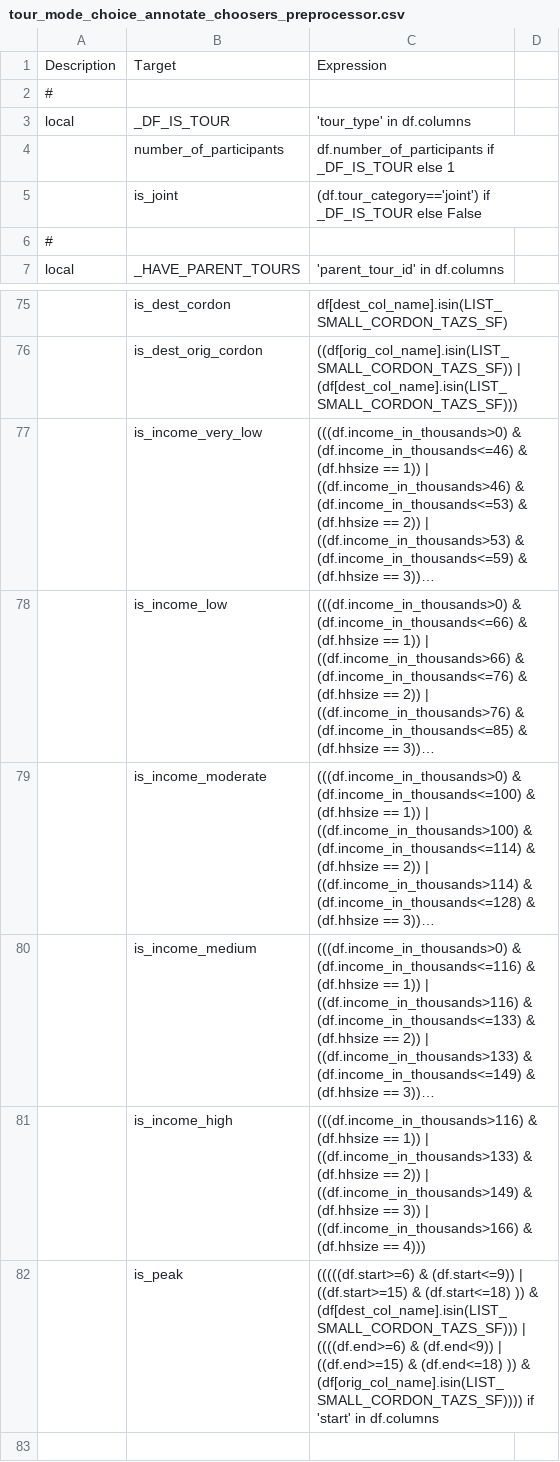
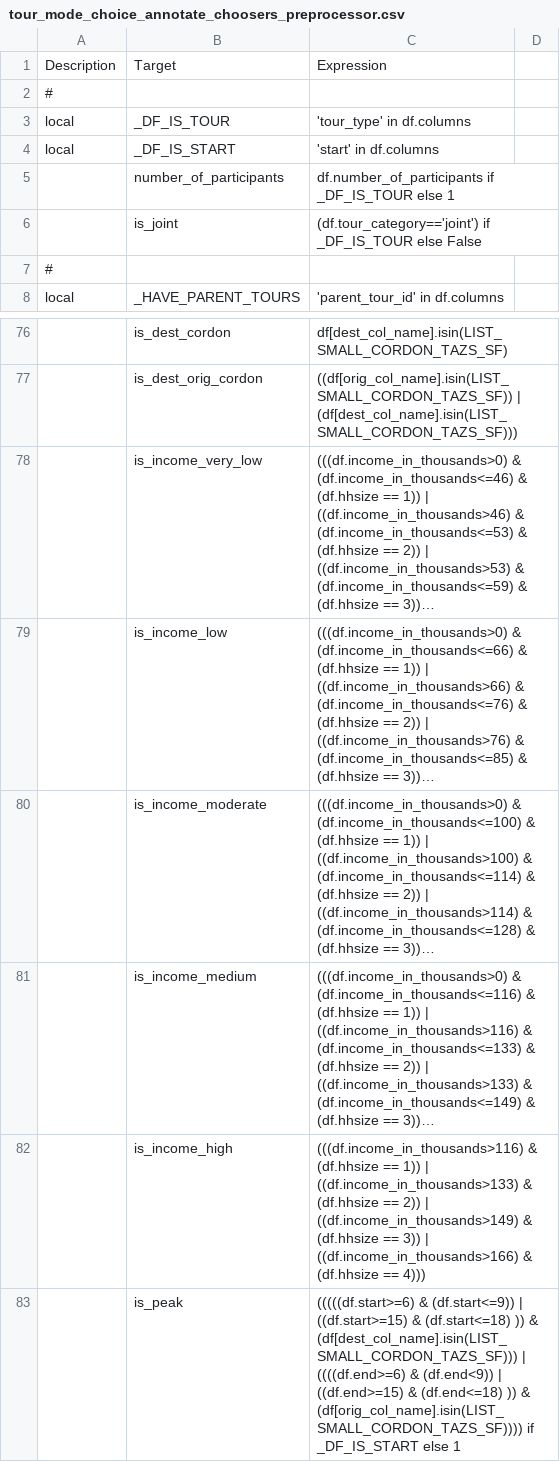
Before and after one commit to LBNL-UCB-STI/activitysim-configs-sfbay, a CSV file: configs/tour_mode_choice_annotate_choosers_preprocessor.csv, drawn as a sheet; only a part is shown, gaps mark what is left out; long unchanged cells end in …; addresses are those after the commit; the diff names each change by its address in the sheet, - before the commit and + after, or states it on an @@ line.

Commit message:
update cordon configs

```diff
--- a/configs/tour_mode_choice_annotate_choosers_preprocessor.csv
+++ b/configs/tour_mode_choice_annotate_choosers_preprocessor.csv
+row 4: local | _DF_IS_START | 'start' in df.columns
-C83: …(df[orig_col_name].isin(LIST_SMALL_CORDON_TAZS_SF)))) if 'start' in df.columns
+C83: …(df[orig_col_name].isin(LIST_SMALL_CORDON_TAZS_SF)))) if _DF_IS_START else 1
```
